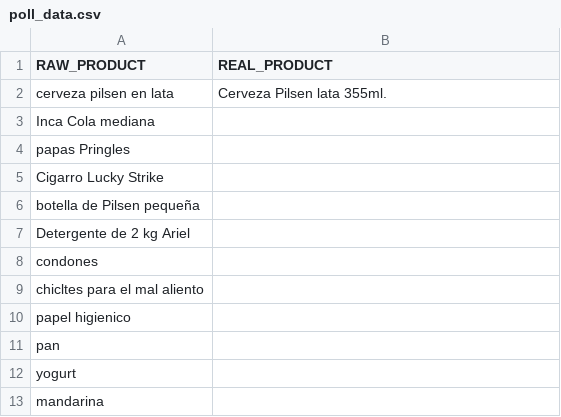
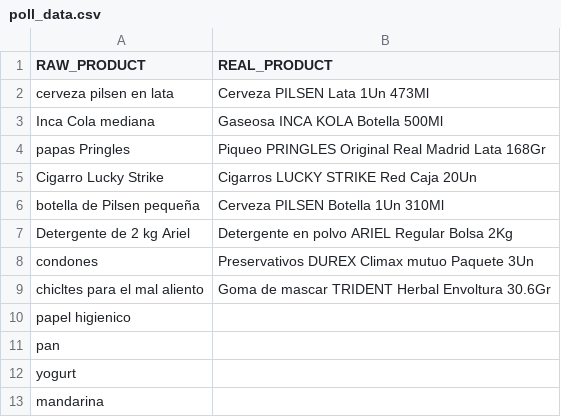
Before and after one commit to diegoches/bondrinkCS, a CSV file: datasets/poll_data.csv, drawn as a sheet; only a part is shown.

Commit message:
Adding Real product to poll data.

```diff
--- a/datasets/poll_data.csv
+++ b/datasets/poll_data.csv
@@ -1,10 +1,10 @@
 RAW_PRODUCT, REAL_PRODUCT
-cerveza pilsen en lata, Cerveza Pilsen lata 355ml.
-Inca Cola mediana,
-papas Pringles,
-Cigarro Lucky Strike,
-botella de Pilsen pequeña,
-Detergente de 2 kg Ariel,
-condones,
-chicltes para el mal aliento,
+cerveza pilsen en lata, Cerveza PILSEN Lata 1Un 473Ml
+Inca Cola mediana, Gaseosa INCA KOLA Botella 500Ml
+papas Pringles, Piqueo PRINGLES Original Real Madrid Lata 168Gr
+Cigarro Lucky Strike, Cigarros LUCKY STRIKE Red Caja 20Un
+botella de Pilsen pequeña, Cerveza PILSEN Botella 1Un 310Ml
+Detergente de 2 kg Ariel, Detergente en polvo ARIEL Regular Bolsa 2Kg
+condones, Preservativos DUREX Climax mutuo Paquete 3Un
+chicltes para el mal aliento, Goma de mascar TRIDENT Herbal Envoltura 30.6Gr
 papel higienico,
```
